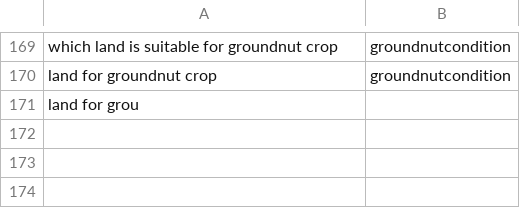
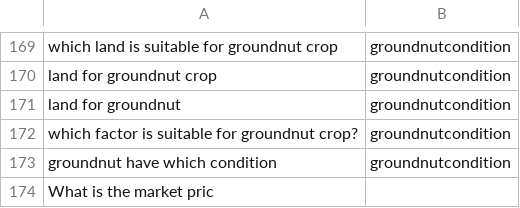
Before and after one commit to chengduzhusiyu/NLP-Based-Agriculture-Chatbot, a CSV file: datasets/intent.csv, drawn as a sheet; only a part is shown, gaps mark what is left out.

Commit message:
#66

```diff
--- a/datasets/intent.csv
+++ b/datasets/intent.csv
@@ -170,2 +170,5 @@ which land is suitable for groundnut crop,groundnutcondition
 land for groundnut crop,groundnutcondition
-land for grou
+land for groundnut,groundnutcondition
+which factor is suitable for groundnut crop?,groundnutcondition
+groundnut have which condition,groundnutcondition
+What is the market pric
```
